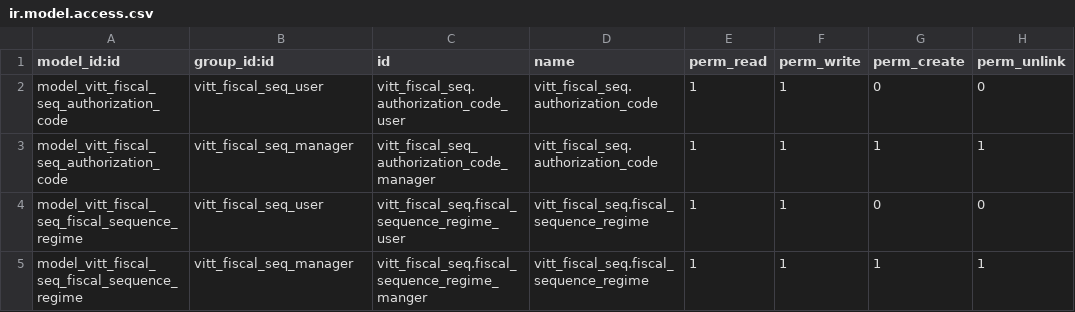
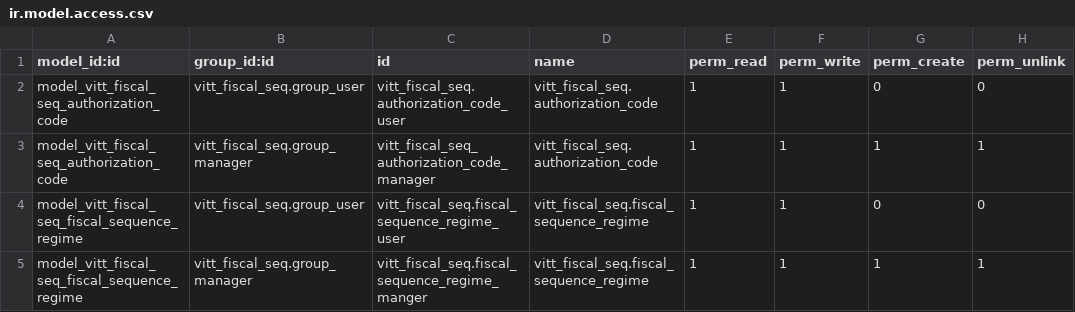
Before and after one commit to jeffreybcastro/odoo12, a CSV file: vitt_fiscal_seq/security/ir.model.access.csv, drawn as a sheet.

```diff
--- a/vitt_fiscal_seq/security/ir.model.access.csv
+++ b/vitt_fiscal_seq/security/ir.model.access.csv
@@ -1,5 +1,5 @@
 model_id:id,group_id:id,id,name,perm_read,perm_write,perm_create,perm_unlink
-model_vitt_fiscal_seq_authorization_code,vitt_fiscal_seq_user,vitt_fiscal_seq.authorization_code_user,vitt_fiscal_seq.authorization_code,1,1,0,0
-model_vitt_fiscal_seq_authorization_code,vitt_fiscal_seq_manager,vitt_fiscal_seq_authorization_code_manager,vitt_fiscal_seq.authorization_code,1,1,1,1
-model_vitt_fiscal_seq_fiscal_sequence_regime,vitt_fiscal_seq_user,vitt_fiscal_seq.fiscal_sequence_regime_user,vitt_fiscal_seq.fiscal_sequence_regime,1,1,0,0
-model_vitt_fiscal_seq_fiscal_sequence_regime,vitt_fiscal_seq_manager,vitt_fiscal_seq.fiscal_sequence_regime_manger,vitt_fiscal_seq.fiscal_sequence_regime,1,1,1,1
+model_vitt_fiscal_seq_authorization_code,vitt_fiscal_seq.group_user,vitt_fiscal_seq.authorization_code_user,vitt_fiscal_seq.authorization_code,1,1,0,0
+model_vitt_fiscal_seq_authorization_code,vitt_fiscal_seq.group_manager,vitt_fiscal_seq_authorization_code_manager,vitt_fiscal_seq.authorization_code,1,1,1,1
+model_vitt_fiscal_seq_fiscal_sequence_regime,vitt_fiscal_seq.group_user,vitt_fiscal_seq.fiscal_sequence_regime_user,vitt_fiscal_seq.fiscal_sequence_regime,1,1,0,0
+model_vitt_fiscal_seq_fiscal_sequence_regime,vitt_fiscal_seq.group_manager,vitt_fiscal_seq.fiscal_sequence_regime_manger,vitt_fiscal_seq.fiscal_sequence_regime,1,1,1,1
```
Also changed, not shown: 1 other file.
